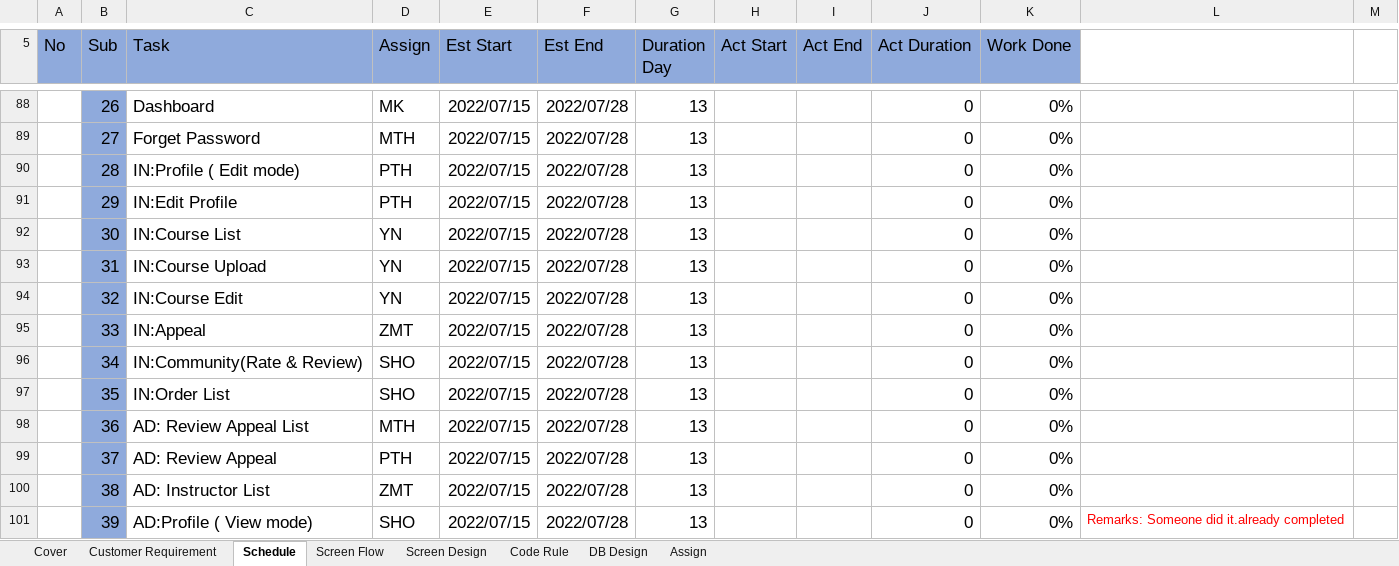
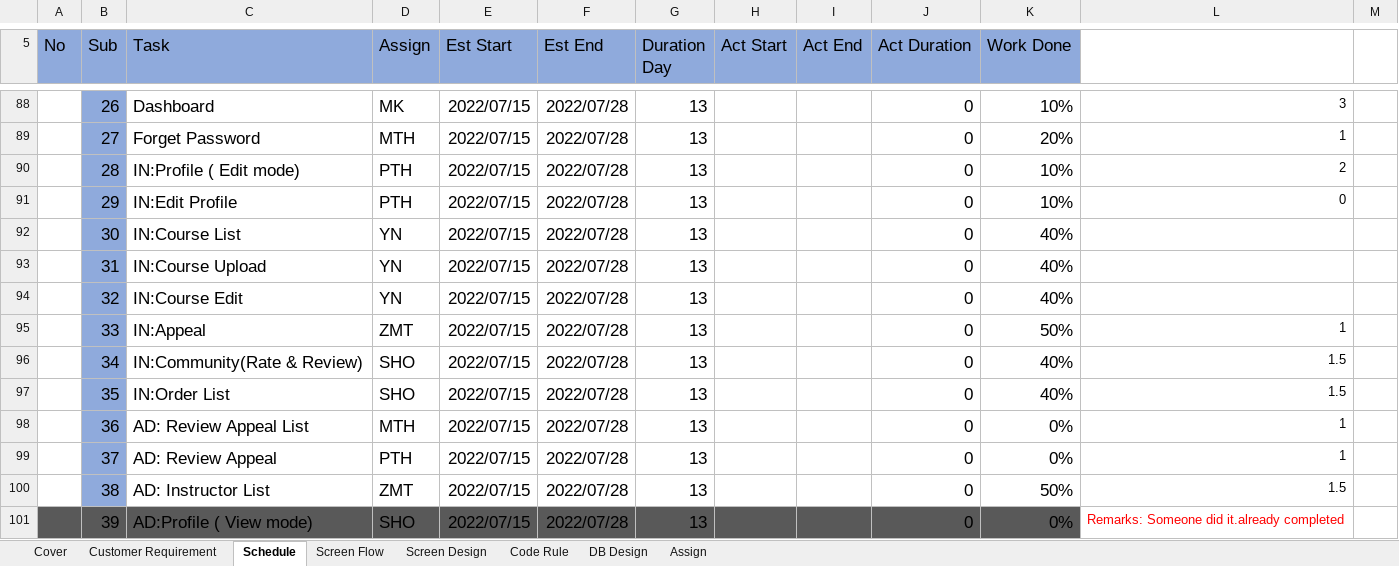
Before and after one commit to thihaphyo/level-up-docs, an Excel workbook: 02.Design Document/Project Management.xlsx, sheet Schedule, drawn as a sheet; only a part is shown, gaps mark what is left out; values as stored, in another font and other column widths than the file's, no borders; the diff covers the shown part only; the diff names each change by its address in the sheet, - before the commit and + after, or states it on an @@ line.

```diff
--- a/02.Design Document/Project Management.xlsx (sheet Schedule)
+++ b/02.Design Document/Project Management.xlsx (sheet Schedule)
-K88 (Work Done): 0%
+K88 (Work Done): 10%
-L88: (empty)
+L88: 3
-K89 (Work Done): 0%
+K89 (Work Done): 20%
-L89: (empty)
+L89: 1
-K90:K91 (Work Done): 0%
+K90:K91 (Work Done): 10%
-L90: (empty)
+L90: 2
-L91: (empty)
+L91: 0
-K92:K94 (Work Done): 0%
+K92:K94 (Work Done): 40%
-K95 (Work Done): 0%
+K95 (Work Done): 50%
-L95: (empty)
+L95: 1
-K96:K97 (Work Done): 0%
+K96:K97 (Work Done): 40%
-L96:L97: (empty)
+L96:L97: 1.5
-L98:L99: (empty)
+L98:L99: 1
-K100 (Work Done): 0%
+K100 (Work Done): 50%
-L100: (empty)
+L100: 1.5
-A101 fill: none
+A101 fill: #595959
-B101 fill: #8FAADC
+B101 fill: #595959
-C101:K101 fill: none
+C101:K101 fill: #595959
```
Also changed, not shown: 1 added row, 1 removed row, 69 edited cells and cell formats elsewhere in this sheet, sheet Customer Requirement, sheet Code Rule.
